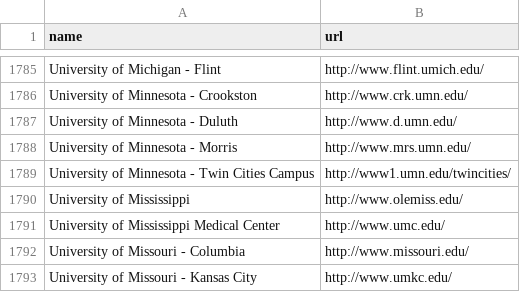
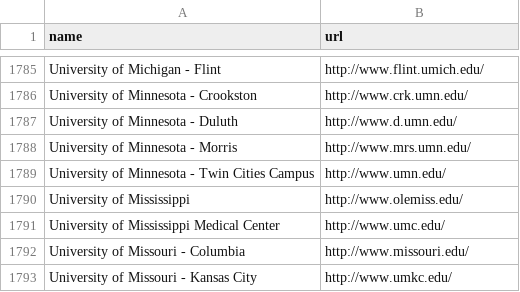
Before and after one commit to Fchaubard/GPUsPerStudent.org, a CSV file: data/universities.csv, drawn as a sheet; only a part is shown, gaps mark what is left out.

Commit message:
Fix URL for University of Minnesota - Twin Cities Campus
Updated the URL for the University of Minnesota - Twin Cities Campus.

```diff
--- a/data/universities.csv
+++ b/data/universities.csv
@@ -1788,3 +1788,3 @@ University of Minnesota - Duluth,http://www.d.umn.edu/
 University of Minnesota - Morris,http://www.mrs.umn.edu/
-University of Minnesota - Twin Cities Campus,http://www1.umn.edu/twincities/
+University of Minnesota - Twin Cities Campus,http://www.umn.edu/
 University of Mississippi,http://www.olemiss.edu/
```
